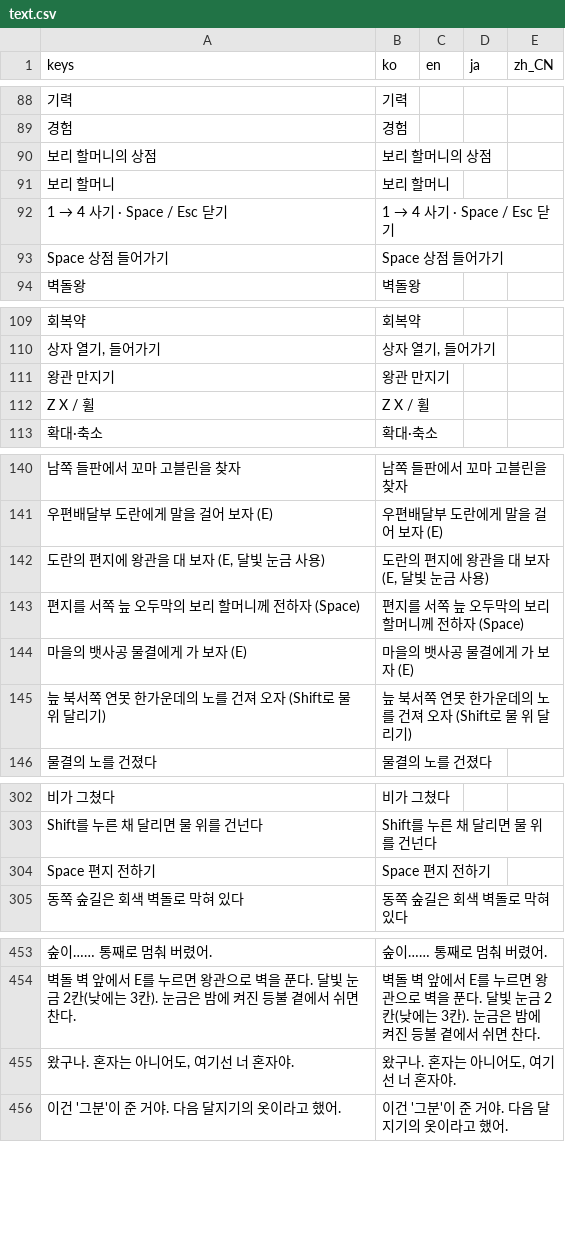
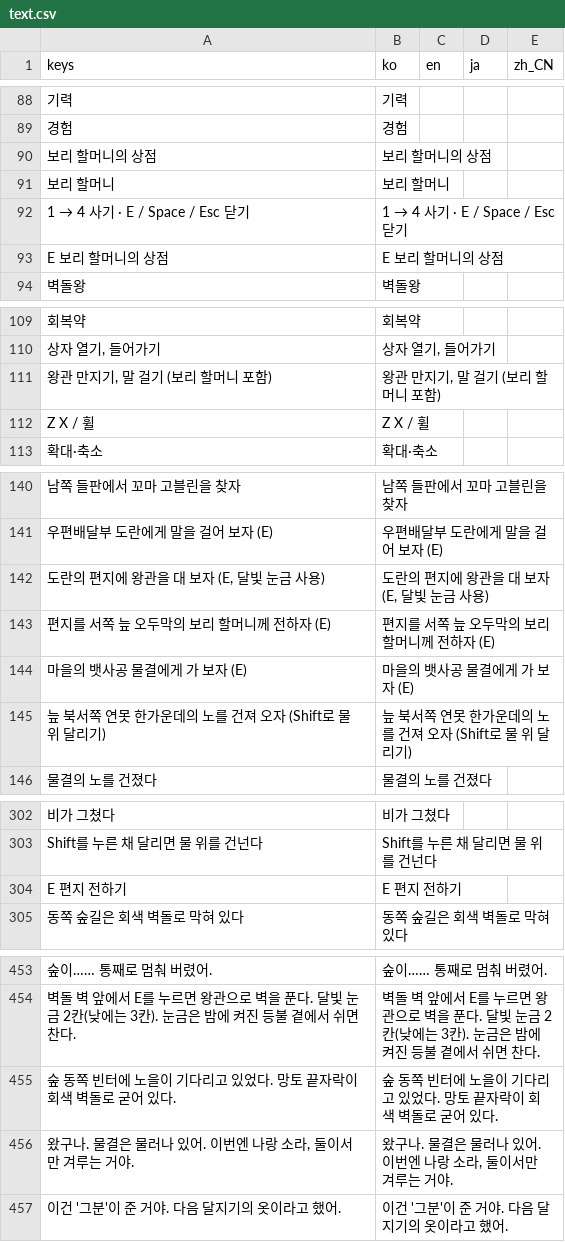
Before and after one commit to destory1984/oddity-of-the-wilds, a CSV file: godot/i18n/text.csv, drawn as a sheet; only a part is shown, gaps mark what is left out; removed rows and columns are numbered as before the commit, all else as after; the diff names each change by its address in the sheet, - before the commit and + after, or states it on an @@ line.

```diff
--- a/godot/i18n/text.csv
+++ b/godot/i18n/text.csv
@@ A92 (keys): 1 → 4 사기 · Space / Esc 닫기 → 1 → 4 사기 · E / Space / Esc 닫기 @@
@@ B92 (ko): 1 → 4 사기 · Space / Esc 닫기 → 1 → 4 사기 · E / Space / Esc 닫기 @@
-row 93: Space 상점 들어가기 | Space 상점 들어가기
+row 93: E 보리 할머니의 상점 | E 보리 할머니의 상점
-row 111: 왕관 만지기 | 왕관 만지기
+row 111: 왕관 만지기, 말 걸기 (보리 할머니 포함) | 왕관 만지기, 말 걸기 (보리 할머니 포함)
-A143 (keys): 편지를 서쪽 늪 오두막의 보리 할머니께 전하자 (Space)
+A143 (keys): 편지를 서쪽 늪 오두막의 보리 할머니께 전하자 (E)
-B143 (ko): 편지를 서쪽 늪 오두막의 보리 할머니께 전하자 (Space)
+B143 (ko): 편지를 서쪽 늪 오두막의 보리 할머니께 전하자 (E)
-row 304: Space 편지 전하기 | Space 편지 전하기
+row 304: E 편지 전하기 | E 편지 전하기
-row 455: 왔구나. 혼자는 아니어도, 여기선 너 혼자야. | 왔구나. 혼자는 아니어도, 여기선 너 혼자야.
+row 455: 숲 동쪽 빈터에 노을이 기다리고 있었다. 망토 끝자락이 회색 벽돌로 굳어 있다. | 숲 동쪽 빈터에 노을이 기다리고 있었다. 망토 끝자락이 회색 벽돌로 굳어 있다.
+row 456: 왔구나. 물결은 물러나 있어. 이번엔 나랑 소라, 둘이서만 겨루는 거야. | 왔구나. 물결은 물러나 있어. 이번엔 나랑 소라, 둘이서만 겨루는 거야.
```
Also changed, not shown: 6 other files.
